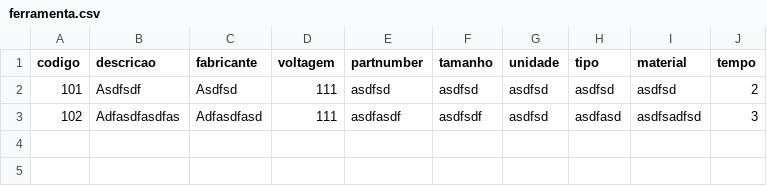
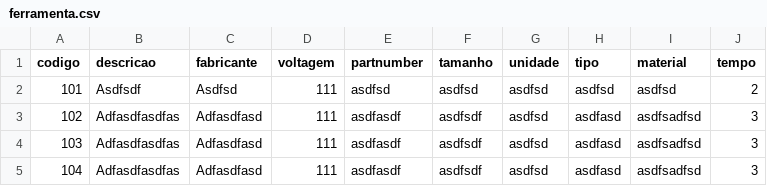
Before and after one commit to Axemay/Central_de_Ferramentaria, a CSV file: ferramenta.csv, drawn as a sheet.

```diff
--- a/ferramenta.csv
+++ b/ferramenta.csv
@@ -3 +3,3 @@ codigo,descricao,fabricante,voltagem,partnumber,tamanho,unidade,tipo,material,te
 102,Adfasdfasdfas,Adfasdfasd,111,asdfasdf,asdfsdf,asdfsd,asdfasd,asdfsadfsd,3
+103,Adfasdfasdfas,Adfasdfasd,111,asdfasdf,asdfsdf,asdfsd,asdfasd,asdfsadfsd,3
+104,Adfasdfasdfas,Adfasdfasd,111,asdfasdf,asdfsdf,asdfsd,asdfasd,asdfsadfsd,3
```
Also changed, not shown: tecnico.csv, 19 other files.
